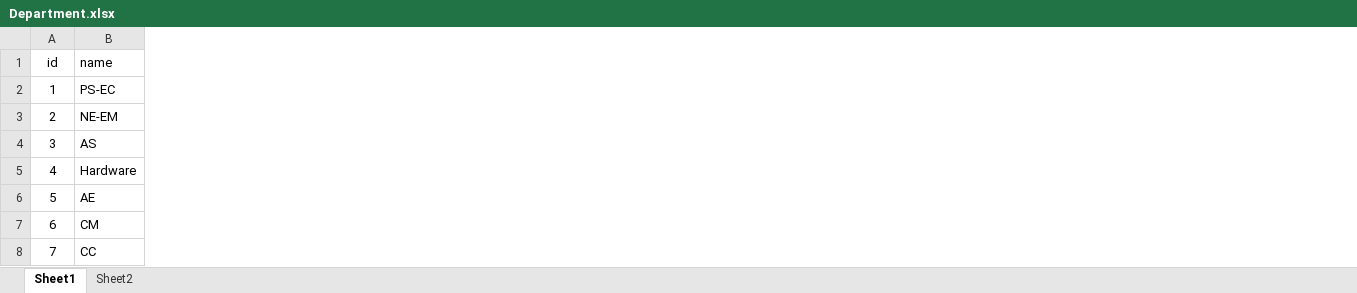
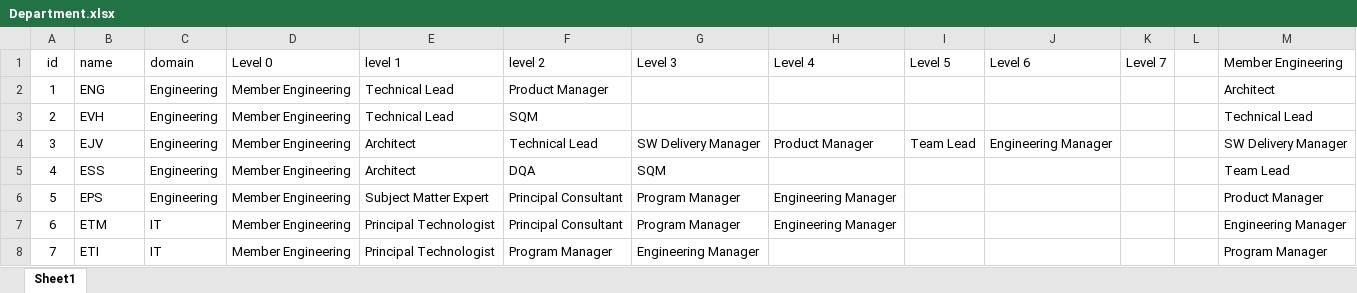
Before and after one commit to hoangnd689x/RoleNxtAdmin, an Excel workbook: Department.xlsx, sheet Sheet1, drawn as a sheet; values as stored, in another font and other column widths than the file's, no borders; the diff names each change by its address in the sheet, - before the commit and + after, or states it on an @@ line.

```diff
--- a/Department.xlsx (sheet Sheet1)
+++ b/Department.xlsx (sheet Sheet1)
-sheet tab: Sheet2
+column C (domain), rows 2-8: Engineering | Engineering | Engineering | Engineering | Engineering | IT | IT
+column D (Level 0), rows 2-8: all Member Engineering
+column E (level 1), rows 2-8: Technical Lead | Technical Lead | Architect | Architect | Subject Matter Expert | Principal Technologist | Principal Technologist
+column F (level 2), rows 2-8: Product Manager | SQM | Technical Lead | DQA | Principal Consultant | Principal Consultant | Program Manager
+column G (Level 3), rows 4-8: SW Delivery Manager | SQM | Program Manager | Program Manager | Engineering Manager
+column H (Level 4), rows 4-7: Product Manager |  | Engineering Manager | Engineering Manager
+column I (Level 5), row 4: Team Lead
+column J (Level 6), row 4: Engineering Manager
+column K (Level 7), empty
+column L, empty
+column M (Member Engineering), rows 2-8: Architect | Technical Lead | SW Delivery Manager | Team Lead | Product Manager | Engineering Manager | Program Manager
-B2 (name): PS-EC
+B2 (name): ENG
-B3 (name): NE-EM
+B3 (name): EVH
-B4 (name): AS
+B4 (name): EJV
-B5 (name): Hardware
+B5 (name): ESS
-B6 (name): AE
+B6 (name): EPS
-B7 (name): CM
+B7 (name): ETM
-B8 (name): CC
+B8 (name): ETI
```
Also changed, not shown: Position.xlsx, PositionDetails.xlsx, 9 other files.
